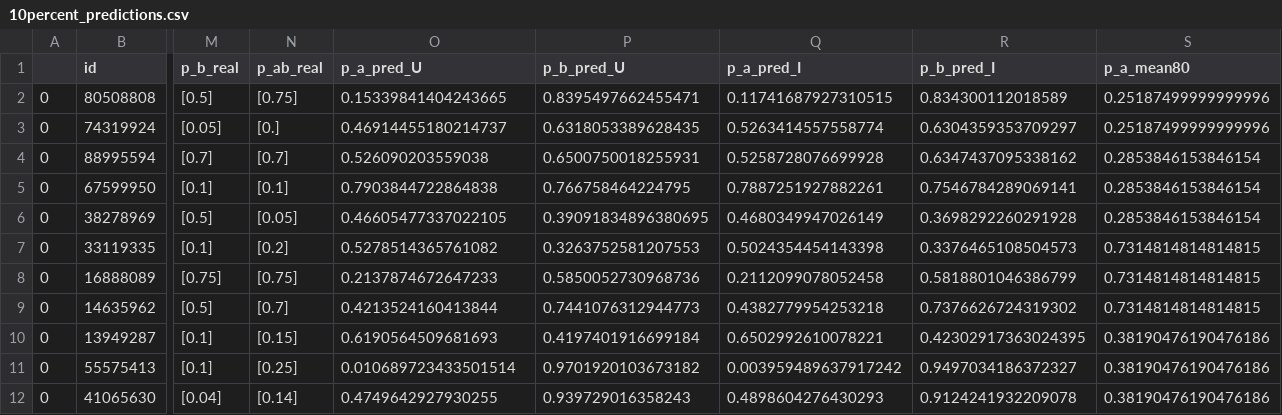
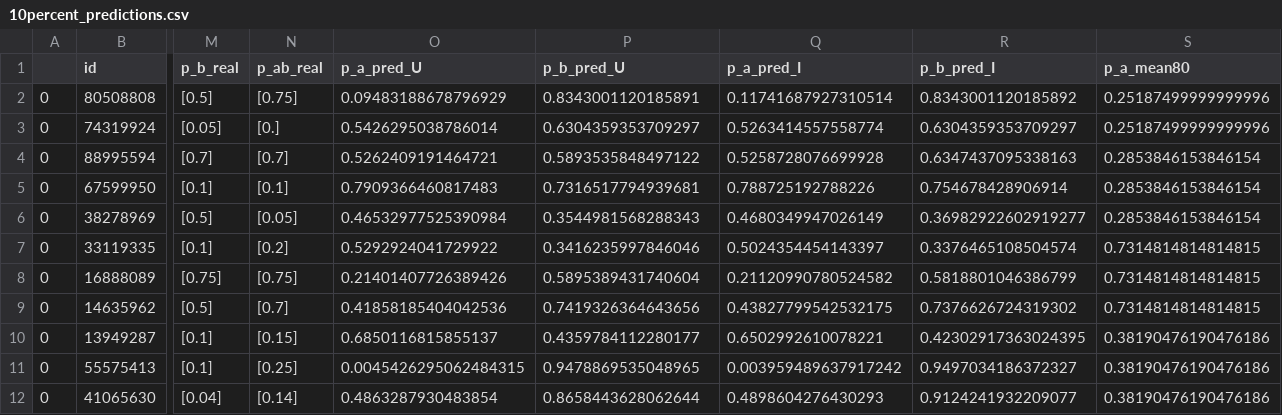
Before and after one commit to CuriosityLabTAU/quantum_model, a CSV file: data/predictions/10percent_predictions.csv, drawn as a sheet; only a part is shown, gaps mark what is left out; the diff names each change by its address in the sheet, - before the commit and + after, or states it on an @@ line.

```diff
--- a/data/predictions/10percent_predictions.csv
+++ b/data/predictions/10percent_predictions.csv
-O2 (p_a_pred_U): 0.15339841404243665
+O2 (p_a_pred_U): 0.09483188678796929
-P2 (p_b_pred_U): 0.8395497662455471
+P2 (p_b_pred_U): 0.8343001120185891
-Q2 (p_a_pred_I): 0.11741687927310515
+Q2 (p_a_pred_I): 0.11741687927310514
-R2 (p_b_pred_I): 0.834300112018589
+R2 (p_b_pred_I): 0.8343001120185892
-O3 (p_a_pred_U): 0.46914455180214737
+O3 (p_a_pred_U): 0.5426295038786014
-P3 (p_b_pred_U): 0.6318053389628435
+P3 (p_b_pred_U): 0.6304359353709297
-O4 (p_a_pred_U): 0.526090203559038
+O4 (p_a_pred_U): 0.5262409191464721
-P4 (p_b_pred_U): 0.6500750018255931
+P4 (p_b_pred_U): 0.5893535848497122
-R4 (p_b_pred_I): 0.6347437095338162
+R4 (p_b_pred_I): 0.6347437095338163
-O5 (p_a_pred_U): 0.7903844722864838
+O5 (p_a_pred_U): 0.7909366460817483
-P5 (p_b_pred_U): 0.766758464224795
+P5 (p_b_pred_U): 0.7316517794939681
-Q5 (p_a_pred_I): 0.7887251927882261
+Q5 (p_a_pred_I): 0.788725192788226
-R5 (p_b_pred_I): 0.7546784289069141
+R5 (p_b_pred_I): 0.754678428906914
-O6 (p_a_pred_U): 0.46605477337022105
+O6 (p_a_pred_U): 0.46532977525390984
-P6 (p_b_pred_U): 0.39091834896380695
+P6 (p_b_pred_U): 0.3544981568288343
-R6 (p_b_pred_I): 0.3698292260291928
+R6 (p_b_pred_I): 0.36982922602919277
-O7 (p_a_pred_U): 0.5278514365761082
+O7 (p_a_pred_U): 0.5292924041729922
-P7 (p_b_pred_U): 0.3263752581207553
+P7 (p_b_pred_U): 0.3416235997846046
-Q7 (p_a_pred_I): 0.5024354454143398
+Q7 (p_a_pred_I): 0.5024354454143397
-R7 (p_b_pred_I): 0.3376465108504573
+R7 (p_b_pred_I): 0.3376465108504574
-O8 (p_a_pred_U): 0.2137874672647233
+O8 (p_a_pred_U): 0.21401407726389426
-P8 (p_b_pred_U): 0.5850052730968736
+P8 (p_b_pred_U): 0.5895389431740604
-Q8 (p_a_pred_I): 0.2112099078052458
+Q8 (p_a_pred_I): 0.21120990780524582
-O9 (p_a_pred_U): 0.4213524160413844
+O9 (p_a_pred_U): 0.41858185404042536
-P9 (p_b_pred_U): 0.7441076312944773
+P9 (p_b_pred_U): 0.7419326364643656
-Q9 (p_a_pred_I): 0.4382779954253218
+Q9 (p_a_pred_I): 0.43827799542532175
-O10 (p_a_pred_U): 0.6190564509681693
+O10 (p_a_pred_U): 0.6850116815855137
-P10 (p_b_pred_U): 0.4197401916699184
+P10 (p_b_pred_U): 0.4359784112280177
-O11 (p_a_pred_U): 0.010689723433501514
+O11 (p_a_pred_U): 0.0045426295062484315
-P11 (p_b_pred_U): 0.9701920103673182
+P11 (p_b_pred_U): 0.9478869535048965
-O12 (p_a_pred_U): 0.4749642927930255
+O12 (p_a_pred_U): 0.4863287930483854
-P12 (p_b_pred_U): 0.939729016358243
+P12 (p_b_pred_U): 0.8658443628062644
-R12 (p_b_pred_I): 0.9124241932209078
+R12 (p_b_pred_I): 0.9124241932209077
```
Also changed, not shown: data/predictions/sig_h_per_qn.csv, 1 other file.
